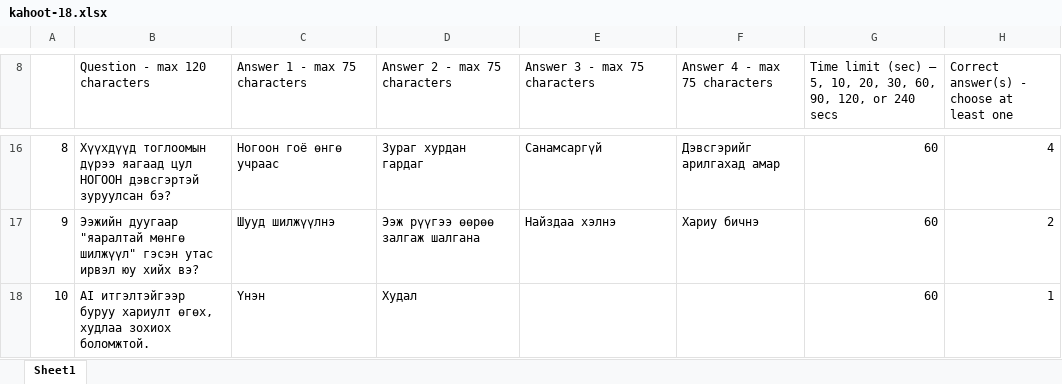
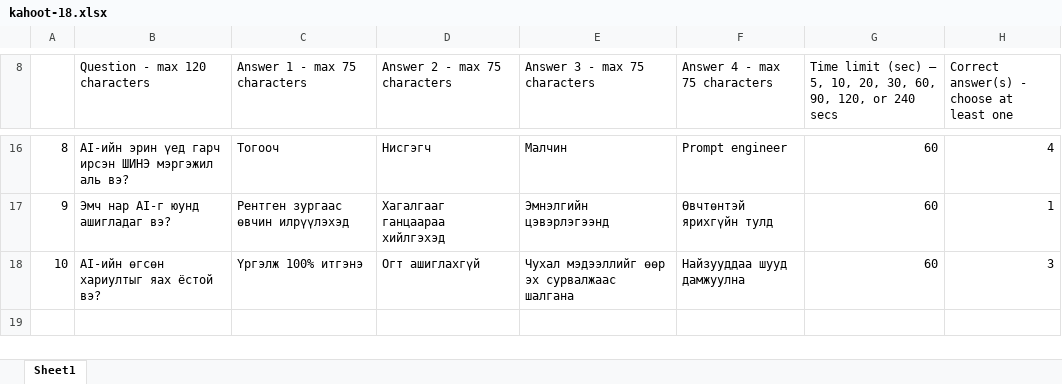
Before and after one commit to bayasgalan0912/summer-bootcamp-2026, an Excel workbook: reference/kahoot/out/kahoot-18/kahoot-18.xlsx, sheet Sheet1, drawn as a sheet; only a part is shown, gaps mark what is left out; values as stored, in another font and other column widths than the file's, no borders; removed rows and columns are numbered as before the commit, all else as after; the diff covers the shown part only; the diff names each change by its address in the sheet, - before the commit and + after, or states it on an @@ line.

```diff
--- a/reference/kahoot/out/kahoot-18/kahoot-18.xlsx (sheet Sheet1)
+++ b/reference/kahoot/out/kahoot-18/kahoot-18.xlsx (sheet Sheet1)
-B16 (Question - max 120 characters): Хүүхдүүд тоглоомын дүрээ яагаад цул НОГООН дэвсгэртэй зуруулсан бэ?
+B16 (Question - max 120 characters): AI-ийн эрин үед гарч ирсэн ШИНЭ мэргэжил аль вэ?
-C16 (Answer 1 - max 75 characters): Ногоон гоё өнгө учраас
+C16 (Answer 1 - max 75 characters): Тогооч
-D16 (Answer 2 - max 75 characters): Зураг хурдан гардаг
+D16 (Answer 2 - max 75 characters): Нисгэгч
-E16 (Answer 3 - max 75 characters): Санамсаргүй
+E16 (Answer 3 - max 75 characters): Малчин
-F16 (Answer 4 - max 75 characters): Дэвсгэрийг арилгахад амар
+F16 (Answer 4 - max 75 characters): Prompt engineer
-B17 (Question - max 120 characters): Ээжийн дуугаар "яаралтай мөнгө шилжүүл" гэсэн утас ирвэл юу хийх вэ?
+B17 (Question - max 120 characters): Эмч нар AI-г юунд ашигладаг вэ?
-C17 (Answer 1 - max 75 characters): Шууд шилжүүлнэ
+C17 (Answer 1 - max 75 characters): Рентген зургаас өвчин илрүүлэхэд
-D17 (Answer 2 - max 75 characters): Ээж рүүгээ өөрөө залгаж шалгана
+D17 (Answer 2 - max 75 characters): Хагалгааг ганцаараа хийлгэхэд
-E17 (Answer 3 - max 75 characters): Найздаа хэлнэ
+E17 (Answer 3 - max 75 characters): Эмнэлгийн цэвэрлэгээнд
-F17 (Answer 4 - max 75 characters): Хариу бичнэ
+F17 (Answer 4 - max 75 characters): Өвчтөнтэй ярихгүйн тулд
-H17: 2
+H17: 1
-row 18: 10 | AI итгэлтэйгээр буруу хариулт өгөх, худлаа зохиох боломжтой. | Үнэн | Худал |  |  | 60 | 1
+row 18: 10 | AI-ийн өгсөн хариултыг яах ёстой вэ? | Үргэлж 100% итгэнэ | Огт ашиглахгүй | Чухал мэдээллийг өөр эх сурвалжаас шалгана | Найзууддаа шууд дамжуулна | 60 | 3
```
Also changed, not shown: 31 edited cells elsewhere in this sheet, 1 other file.
